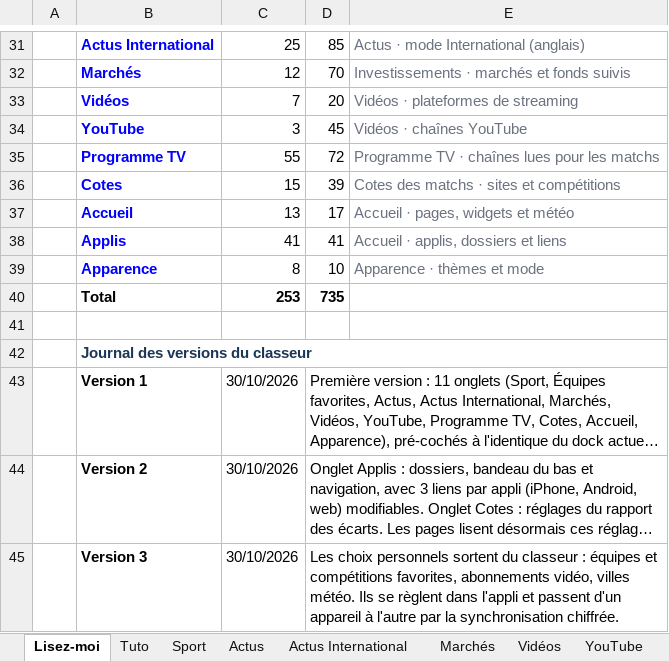
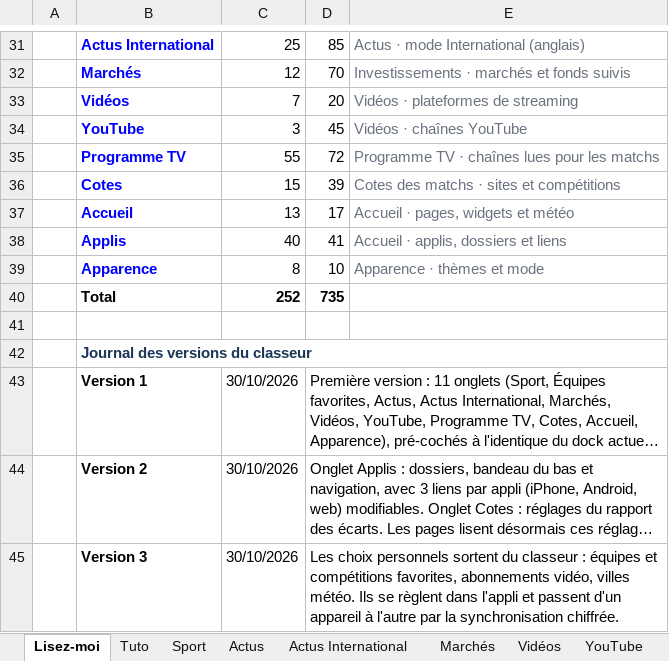
Before and after one commit to ZyAvo/iPhone-Dock, an Excel workbook: configuration.xlsx, sheet Lisez-moi, drawn as a sheet; only a part is shown, gaps mark what is left out; long unchanged cells end in …; values as stored, in another font and other column widths than the file's, no borders; the diff names each change by its address in the sheet, - before the commit and + after, or states it on an @@ line.

Commit message:
Add files via upload

```diff
--- a/configuration.xlsx (sheet Lisez-moi)
+++ b/configuration.xlsx (sheet Lisez-moi)
-C38: 41
+C38: 40
-C40: 253
+C40: 252
```
Also changed, not shown: sheet Applis.
